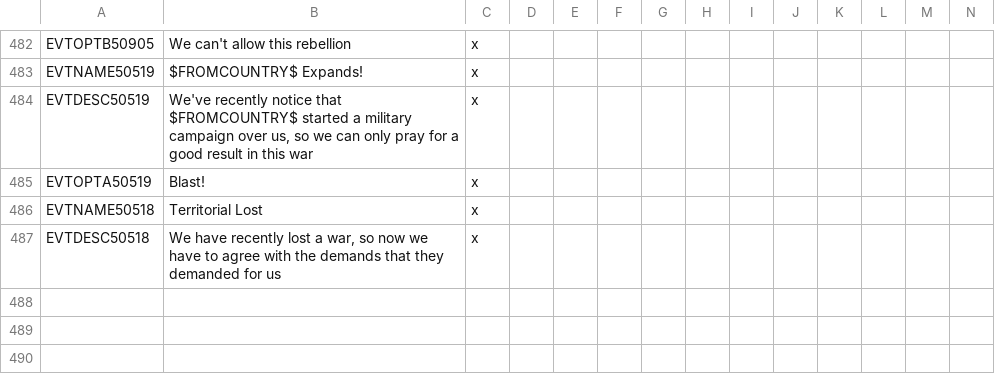
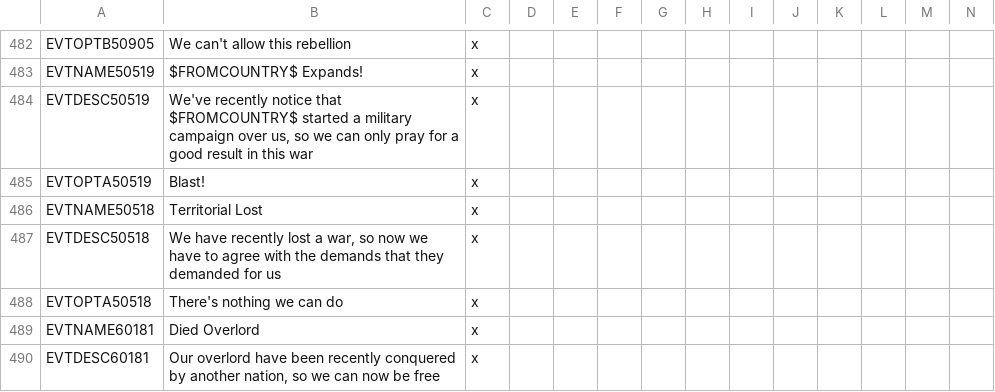
Before and after one commit to SpanishModder/Greater-Project-Mod, a CSV file: localisation/00_GPM_events.csv, drawn as a sheet; only a part is shown, gaps mark what is left out; the diff names each change by its address in the sheet, - before the commit and + after, or states it on an @@ line.

```diff
--- a/localisation/00_GPM_events.csv
+++ b/localisation/00_GPM_events.csv
+row 488: EVTOPTA50518 | There's nothing we can do | x
+row 489: EVTNAME60181 | Died Overlord | x
+row 490: EVTDESC60181 | Our overlord have been recently conquered by another nation, so we can now be free | x
```
Also changed, not shown: localisation/00_GPM_decisions.csv, localisation/00_GPM_misc.csv, 14 other files.
